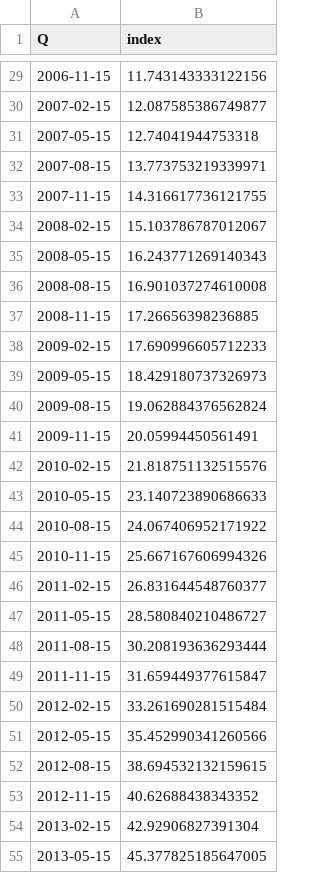
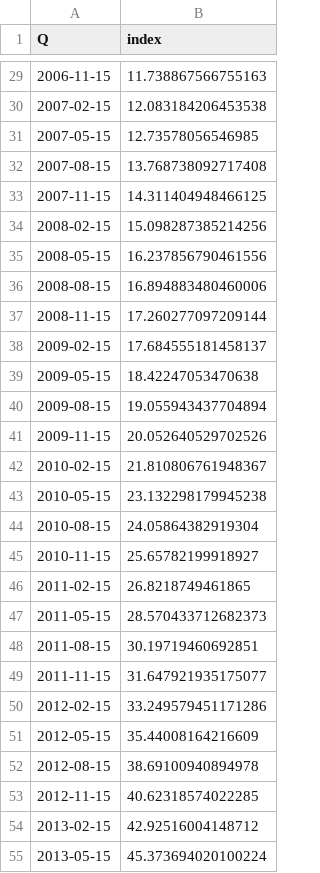
Before and after one commit to matuteiglesias/IPC-Argentina, a CSV file: data/info/indice_precios_Q.csv, drawn as a sheet; only a part is shown, gaps mark what is left out; the diff covers the shown part only.

```diff
--- a/data/info/indice_precios_Q.csv
+++ b/data/info/indice_precios_Q.csv
@@ -29,27 +29,27 @@ Q,index
-2006-11-15,11.743143333122156
-2007-02-15,12.087585386749877
-2007-05-15,12.74041944753318
-2007-08-15,13.773753219339971
-2007-11-15,14.316617736121755
-2008-02-15,15.103786787012067
-2008-05-15,16.243771269140343
-2008-08-15,16.901037274610008
-2008-11-15,17.26656398236885
-2009-02-15,17.690996605712233
-2009-05-15,18.429180737326973
-2009-08-15,19.062884376562824
-2009-11-15,20.05994450561491
-2010-02-15,21.818751132515576
-2010-05-15,23.140723890686633
-2010-08-15,24.067406952171922
-2010-11-15,25.667167606994326
-2011-02-15,26.831644548760377
-2011-05-15,28.580840210486727
-2011-08-15,30.208193636293444
-2011-11-15,31.659449377615847
-2012-02-15,33.261690281515484
-2012-05-15,35.452990341260566
-2012-08-15,38.694532132159615
-2012-11-15,40.62688438343352
-2013-02-15,42.92906827391304
-2013-05-15,45.377825185647005
+2006-11-15,11.738867566755163
+2007-02-15,12.083184206453538
+2007-05-15,12.73578056546985
+2007-08-15,13.768738092717408
+2007-11-15,14.311404948466125
+2008-02-15,15.098287385214256
+2008-05-15,16.237856790461556
+2008-08-15,16.894883480460006
+2008-11-15,17.260277097209144
+2009-02-15,17.684555181458137
+2009-05-15,18.42247053470638
+2009-08-15,19.055943437704894
+2009-11-15,20.052640529702526
+2010-02-15,21.810806761948367
+2010-05-15,23.132298179945238
+2010-08-15,24.05864382919304
+2010-11-15,25.65782199918927
+2011-02-15,26.8218749461865
+2011-05-15,28.570433712682373
+2011-08-15,30.19719460692851
+2011-11-15,31.647921935175077
+2012-02-15,33.249579451171286
+2012-05-15,35.44008164216609
+2012-08-15,38.69100940894978
+2012-11-15,40.62318574022285
+2013-02-15,42.92516004148712
+2013-05-15,45.373694020100224
```
Also changed, not shown: 1 added row and 70 edited cells elsewhere in this file, data/info/indice_precios_M.csv, data/info/indice_precios_d.csv, 2 other files.
